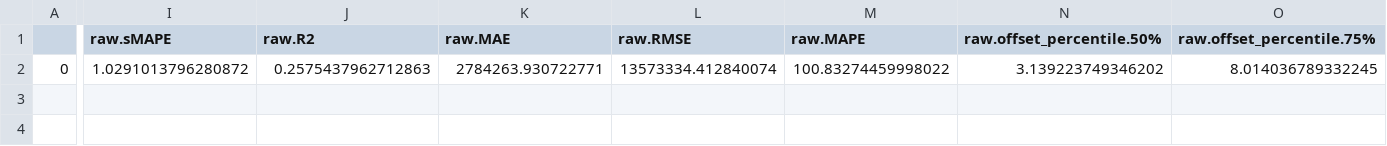
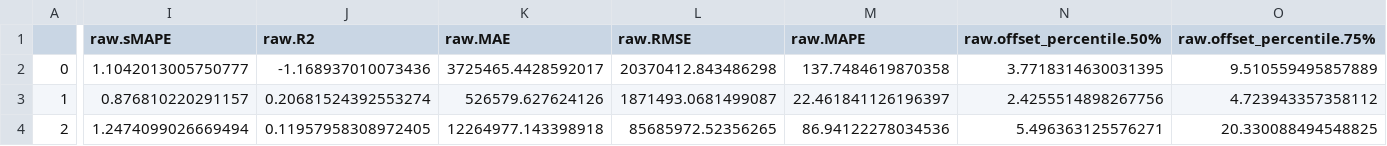
Before and after one commit to oxari-io/architectura, a CSV file: local/eval_results/model_pipelines_test.csv, drawn as a sheet; only a part is shown, gaps mark what is left out; rows hold the shown columns only; the diff covers the shown part only; the diff names each change by its address in the sheet, - before the commit and + after, or states it on an @@ line.

```diff
--- a/local/eval_results/model_pipelines_test.csv
+++ b/local/eval_results/model_pipelines_test.csv
-I2 (raw.sMAPE): 1.0291013796280872
+I2 (raw.sMAPE): 1.1042013005750777
-J2 (raw.R2): 0.2575437962712863
+J2 (raw.R2): -1.168937010073436
-K2 (raw.MAE): 2784263.930722771
+K2 (raw.MAE): 3725465.4428592017
-L2 (raw.RMSE): 13573334.412840074
+L2 (raw.RMSE): 20370412.843486298
-M2 (raw.MAPE): 100.83274459998022
+M2 (raw.MAPE): 137.7484619870358
-N2 (raw.offset_percentile.50%): 3.139223749346202
+N2 (raw.offset_percentile.50%): 3.7718314630031395
-O2 (raw.offset_percentile.75%): 8.014036789332245
+O2 (raw.offset_percentile.75%): 9.510559495857889
+row 3: 1 | 0.876810220291157 | 0.20681524392553274 | 526579.627624126 | 1871493.0681499087 | 22.461841126196397 | 2.4255514898267756 | 4.723943357358112
+row 4: 2 | 1.2474099026669494 | 0.11957958308972405 | 12264977.143398918 | 85685972.52356265 | 86.94122278034536 | 5.496363125576271 | 20.330088494548825
```
Also changed, not shown: 26 edited cells elsewhere in this file, local/eval_results/model_jump_rates_agg_test.csv, local/eval_results/model_jump_rates_test.csv, 15 other files.
